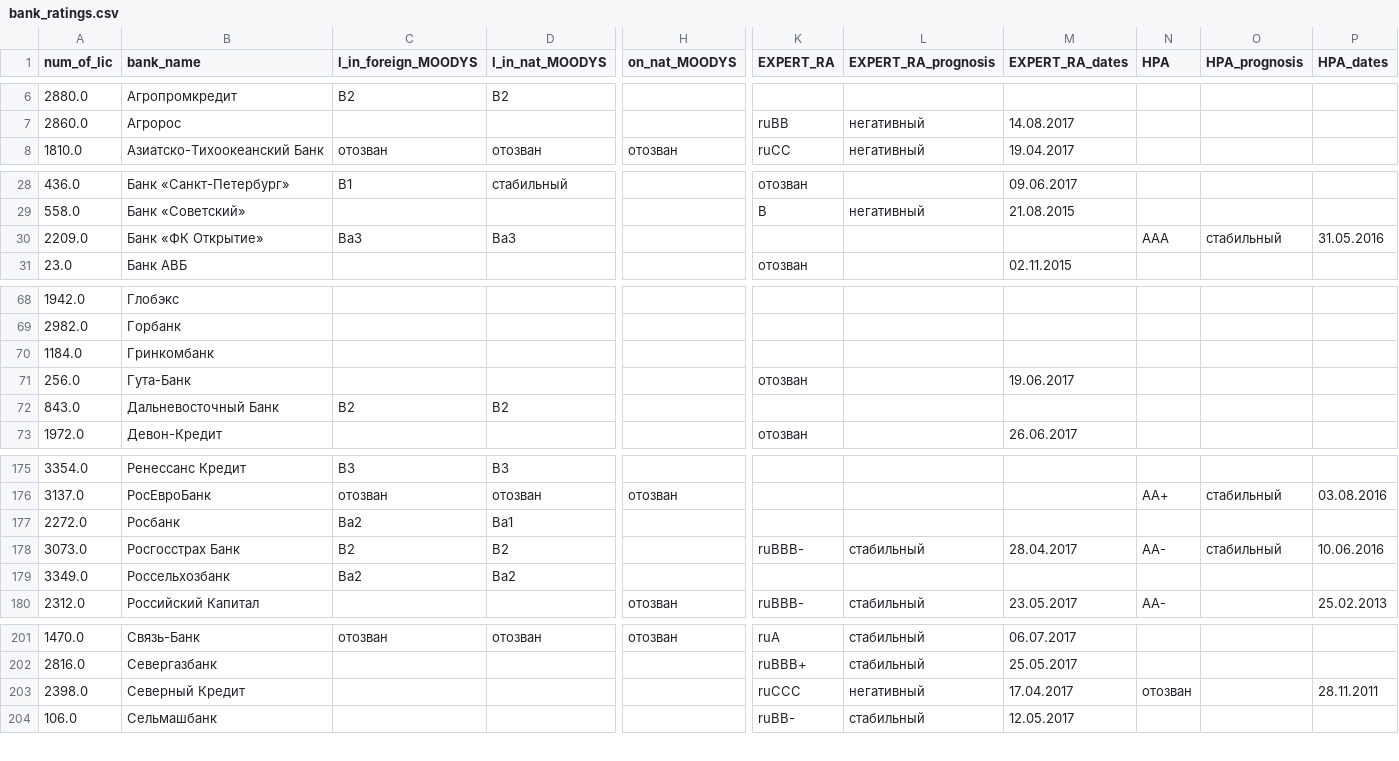
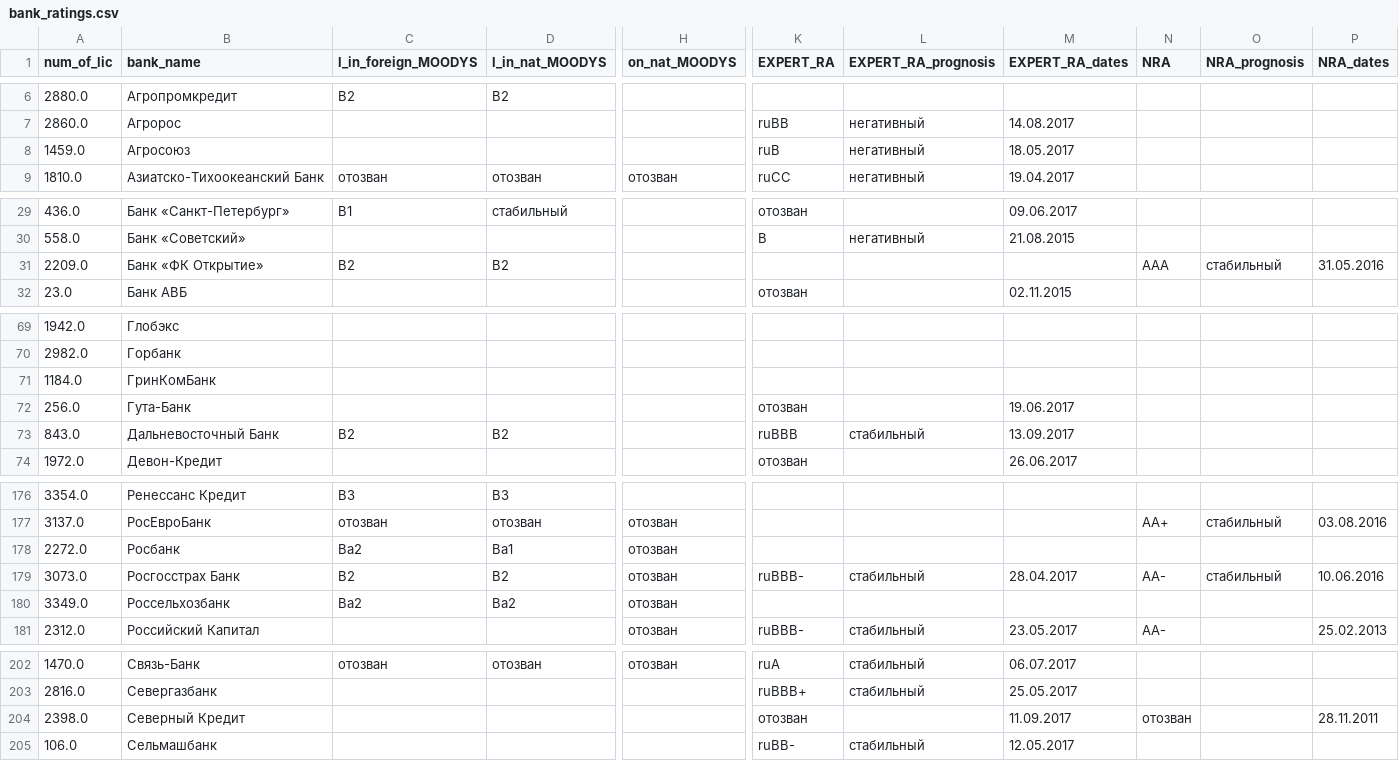
Before and after one commit to kotikkonstantin/bankiru, a CSV file: bank_ratings.csv, drawn as a sheet; only a part is shown, gaps mark what is left out; addresses are those after the commit; rows hold the shown columns only; the diff covers the shown part only; the diff names each change by its address in the sheet, - before the commit and + after, or states it on an @@ line.

```diff
--- a/bank_ratings.csv
+++ b/bank_ratings.csv
-N1: НРА
+N1: NRA
-O1: НРА_prognosis
+O1: NRA_prognosis
-P1: НРА_dates
+P1: NRA_dates
+row 8: 1459.0 | Агросоюз |  |  |  | ruB | негативный | 18.05.2017
-C31 (l_in_foreign_MOODYS): Ba3
+C31 (l_in_foreign_MOODYS): B2
-D31 (l_in_nat_MOODYS): Ba3
+D31 (l_in_nat_MOODYS): B2
-B71 (bank_name): Гринкомбанк
+B71 (bank_name): ГринКомБанк
-K73 (EXPERT_RA): (empty)
+K73 (EXPERT_RA): ruBBB
-L73 (EXPERT_RA_prognosis): (empty)
+L73 (EXPERT_RA_prognosis): стабильный
-M73 (EXPERT_RA_dates): (empty)
+M73 (EXPERT_RA_dates): 13.09.2017
-H178:H180 (on_nat_MOODYS): (empty)
+H178:H180 (on_nat_MOODYS): отозван
-K204 (EXPERT_RA): ruCCC
+K204 (EXPERT_RA): отозван
-L204 (EXPERT_RA_prognosis): негативный
+L204 (EXPERT_RA_prognosis): (empty)
-M204 (EXPERT_RA_dates): 17.04.2017
+M204 (EXPERT_RA_dates): 11.09.2017
```
Also changed, not shown: 2 edited cells elsewhere in this file, 1 other file.
